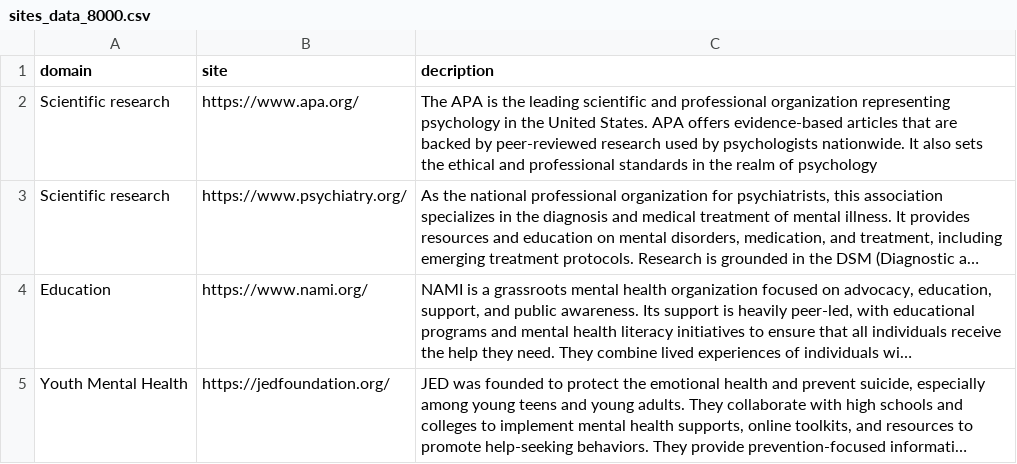
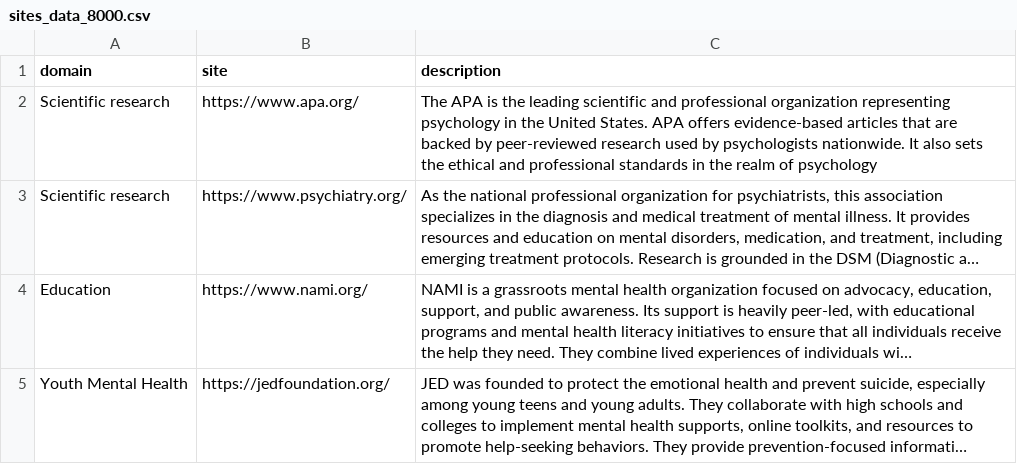
Before and after one commit to sammykao/Web_Scraping_Chat_agent, a CSV file: sites_data_8000.csv, drawn as a sheet; only a part is shown; long unchanged cells end in ….

Commit message:
fixed csv

```diff
--- a/sites_data_8000.csv
+++ b/sites_data_8000.csv
@@ -1,2 +1,2 @@
-domain,site,decription
+domain,site,description
 Scientific research,https://www.apa.org/,The APA is the leading scientific and professional organization representing psychology in the United States. APA offers evidence-based articles that are backed by peer-reviewed research used by psychologists nationwide. It also sets the ethical and professional standards in the realm of psychology
```
